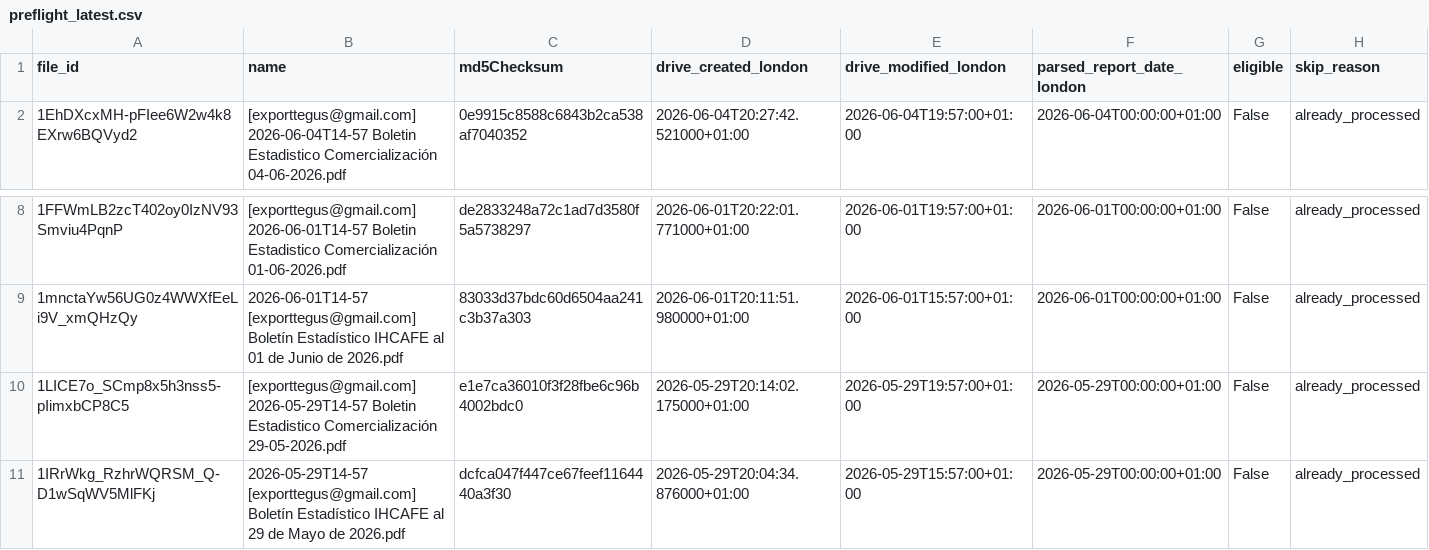
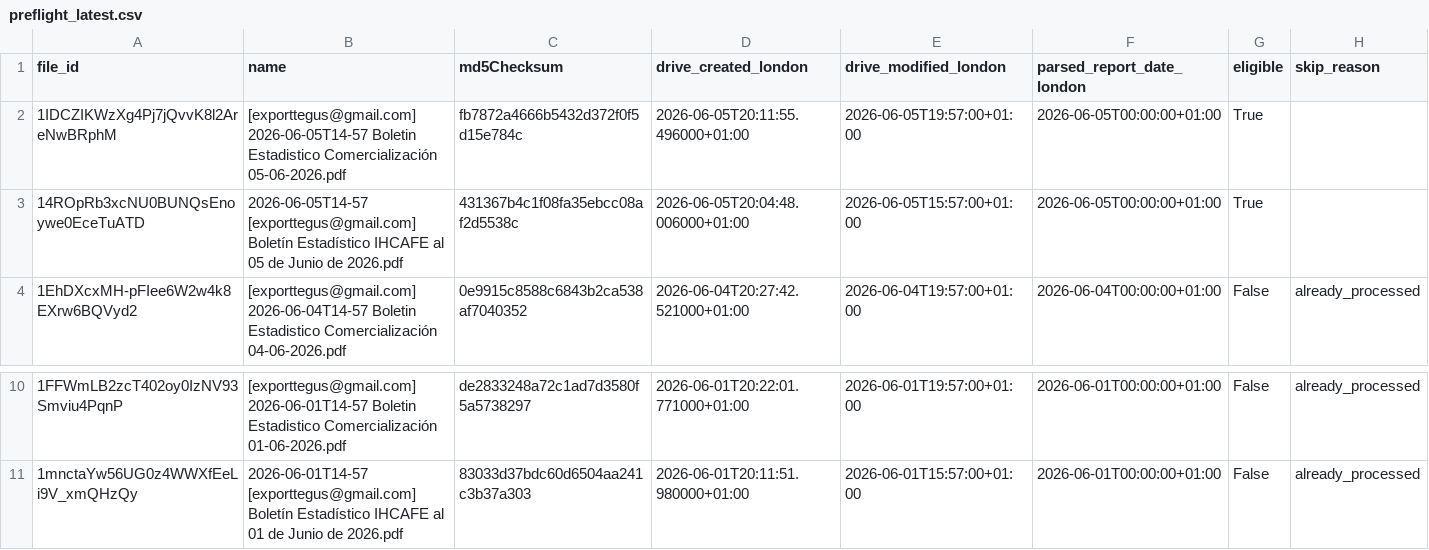
Before and after one commit to JuanDBeltranP/_r, a CSV file: outputs/latest/preflight_latest.csv, drawn as a sheet; only a part is shown, gaps mark what is left out; removed rows and columns are numbered as before the commit, all else as after; the diff names each change by its address in the sheet, - before the commit and + after, or states it on an @@ line.

```diff
--- a/outputs/latest/preflight_latest.csv
+++ b/outputs/latest/preflight_latest.csv
+row 2: 1IDCZIKWzXg4Pj7jQvvK8l2AreNwBRphM | [exporttegus@gmail.com] 2026-06-05T14-57 Boletin Estadistico Comercialización 05-06-2026.pdf | fb7872a4666b5432d372f0f5d15e784c | 2026-06-05T20:11:55.496000+01:00 | 2026-06-05T19:57:00+01:00 | 2026-06-05T00:00:00+01:00 | True
+row 3: 14ROpRb3xcNU0BUNQsEnoywe0EceTuATD | 2026-06-05T14-57 [exporttegus@gmail.com] Boletín Estadístico IHCAFE al 05 de Junio de 2026.pdf | 431367b4c1f08fa35ebcc08af2d5538c | 2026-06-05T20:04:48.006000+01:00 | 2026-06-05T15:57:00+01:00 | 2026-06-05T00:00:00+01:00 | True
-row 10: 1LICE7o_SCmp8x5h3nss5-pIimxbCP8C5 | [exporttegus@gmail.com] 2026-05-29T14-57 Boletin Estadistico Comercialización 29-05-2026.pdf | e1e7ca36010f3f28fbe6c96b4002bdc0 | 2026-05-29T20:14:02.175000+01:00 | 2026-05-29T19:57:00+01:00 | 2026-05-29T00:00:00+01:00 | False | already_processed
-row 11: 1IRrWkg_RzhrWQRSM_Q-D1wSqWV5MlFKj | 2026-05-29T14-57 [exporttegus@gmail.com] Boletín Estadístico IHCAFE al 29 de Mayo de 2026.pdf | dcfca047f447ce67feef1164440a3f30 | 2026-05-29T20:04:34.876000+01:00 | 2026-05-29T15:57:00+01:00 | 2026-05-29T00:00:00+01:00 | False | already_processed
```
Also changed, not shown: outputs/historical/processed_files.csv, 3 other files.
